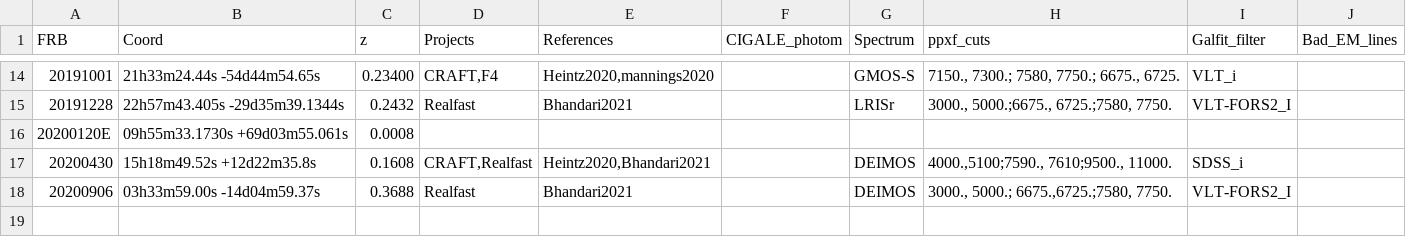
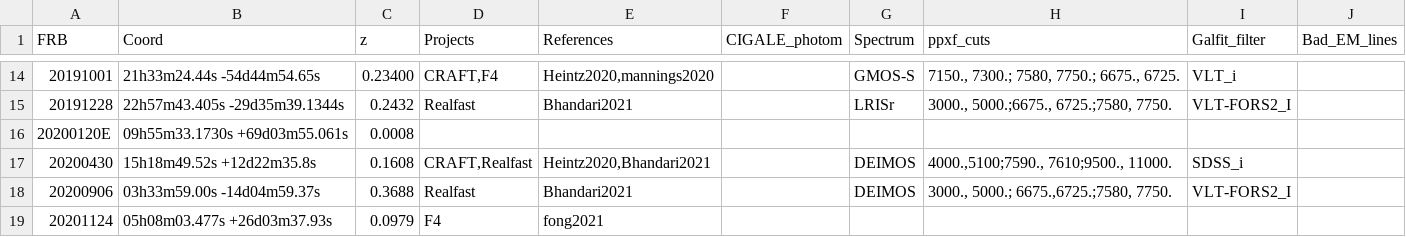
Before and after one commit to FRBs/FRB, a CSV file: frb/data/Galaxies/public_hosts.csv, drawn as a sheet; only a part is shown, gaps mark what is left out.

Commit message:
fixing merge conflict

```diff
--- a/frb/data/Galaxies/public_hosts.csv
+++ b/frb/data/Galaxies/public_hosts.csv
@@ -18 +18,2 @@ FRB,Coord,z,Projects,References,CIGALE_photom,Spectrum,ppxf_cuts,Galfit_filter,B
 20200906,03h33m59.00s -14d04m59.37s,0.3688,Realfast,Bhandari2021,,DEIMOS,"3000., 5000.; 6675.,6725.;7580, 7750.",VLT-FORS2_I,
+20201124,05h08m03.477s +26d03m37.93s,0.0979,"F4","fong2021",,,,,
```
